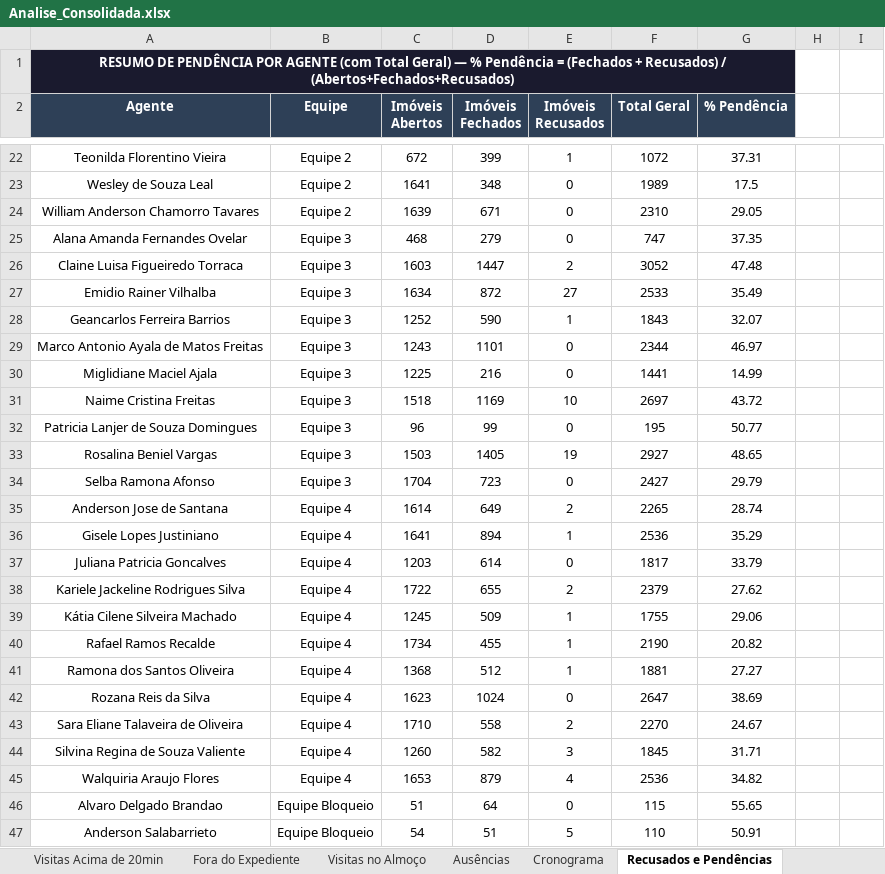
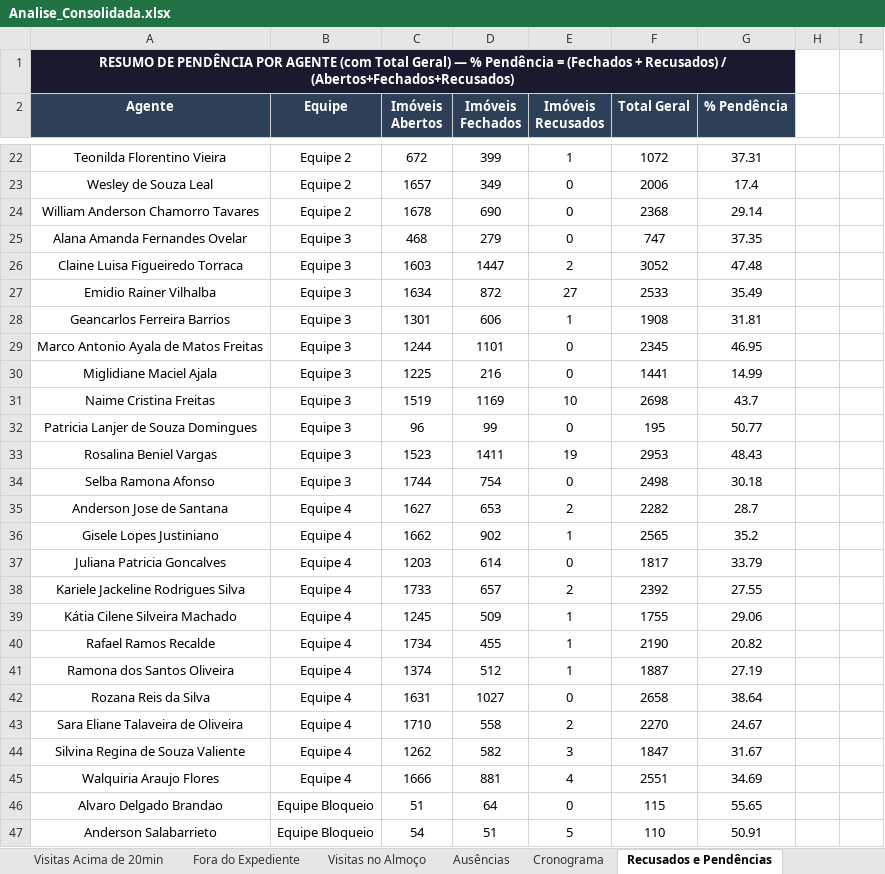
Before and after one commit to LucsDevPro/Sentinela, an Excel workbook: data/Analise_Consolidada.xlsx, sheet Recusados e Pendências, drawn as a sheet; only a part is shown, gaps mark what is left out; values as stored, in another font and other column widths than the file's, no borders; removed rows and columns are numbered as before the commit, all else as after; the diff covers the shown part only; the diff names each change by its address in the sheet, - before the commit and + after, or states it on an @@ line.

```diff
--- a/data/Analise_Consolidada.xlsx (sheet Recusados e Pendências)
+++ b/data/Analise_Consolidada.xlsx (sheet Recusados e Pendências)
-row 23: Wesley de Souza Leal | Equipe 2 | 1641 | 348 | 0 | 1989 | 17.5
-row 24: William Anderson Chamorro Tavares | Equipe 2 | 1639 | 671 | 0 | 2310 | 29.05
+row 23: Wesley de Souza Leal | Equipe 2 | 1657 | 349 | 0 | 2006 | 17.4
+row 24: William Anderson Chamorro Tavares | Equipe 2 | 1678 | 690 | 0 | 2368 | 29.14
-row 28: Geancarlos Ferreira Barrios | Equipe 3 | 1252 | 590 | 1 | 1843 | 32.07
+row 28: Geancarlos Ferreira Barrios | Equipe 3 | 1301 | 606 | 1 | 1908 | 31.81
-C29 (Imóveis Abertos): 1243
+C29 (Imóveis Abertos): 1244
-F29 (Total Geral): 2344
+F29 (Total Geral): 2345
-G29 (% Pendência): 46.97
+G29 (% Pendência): 46.95
-C31 (Imóveis Abertos): 1518
+C31 (Imóveis Abertos): 1519
-F31 (Total Geral): 2697
+F31 (Total Geral): 2698
-G31 (% Pendência): 43.72
+G31 (% Pendência): 43.7
-row 33: Rosalina Beniel Vargas | Equipe 3 | 1503 | 1405 | 19 | 2927 | 48.65
-row 34: Selba Ramona Afonso | Equipe 3 | 1704 | 723 | 0 | 2427 | 29.79
-row 35: Anderson Jose de Santana | Equipe 4 | 1614 | 649 | 2 | 2265 | 28.74
-row 36: Gisele Lopes Justiniano | Equipe 4 | 1641 | 894 | 1 | 2536 | 35.29
+row 33: Rosalina Beniel Vargas | Equipe 3 | 1523 | 1411 | 19 | 2953 | 48.43
+row 34: Selba Ramona Afonso | Equipe 3 | 1744 | 754 | 0 | 2498 | 30.18
+row 35: Anderson Jose de Santana | Equipe 4 | 1627 | 653 | 2 | 2282 | 28.7
+row 36: Gisele Lopes Justiniano | Equipe 4 | 1662 | 902 | 1 | 2565 | 35.2
-row 38: Kariele Jackeline Rodrigues Silva | Equipe 4 | 1722 | 655 | 2 | 2379 | 27.62
+row 38: Kariele Jackeline Rodrigues Silva | Equipe 4 | 1733 | 657 | 2 | 2392 | 27.55
-C41 (Imóveis Abertos): 1368
+C41 (Imóveis Abertos): 1374
-F41 (Total Geral): 1881
+F41 (Total Geral): 1887
-G41 (% Pendência): 27.27
+G41 (% Pendência): 27.19
-row 42: Rozana Reis da Silva | Equipe 4 | 1623 | 1024 | 0 | 2647 | 38.69
+row 42: Rozana Reis da Silva | Equipe 4 | 1631 | 1027 | 0 | 2658 | 38.64
-C44 (Imóveis Abertos): 1260
+C44 (Imóveis Abertos): 1262
-F44 (Total Geral): 1845
+F44 (Total Geral): 1847
-G44 (% Pendência): 31.71
+G44 (% Pendência): 31.67
-row 45: Walquiria Araujo Flores | Equipe 4 | 1653 | 879 | 4 | 2536 | 34.82
+row 45: Walquiria Araujo Flores | Equipe 4 | 1666 | 881 | 4 | 2551 | 34.69
```
Also changed, not shown: 10 added rows, 10 removed rows and 12 edited cells elsewhere in this sheet, sheet Ausências, sheet Ranking, sheet Resumo Semanal, sheet Resumo Geral, sheet Visitas Acima de 20min, sheet Por Área, 3 more sheets, data/historico/semana_327.xlsx, data/historico/semana_328.xlsx, 42 other files.
